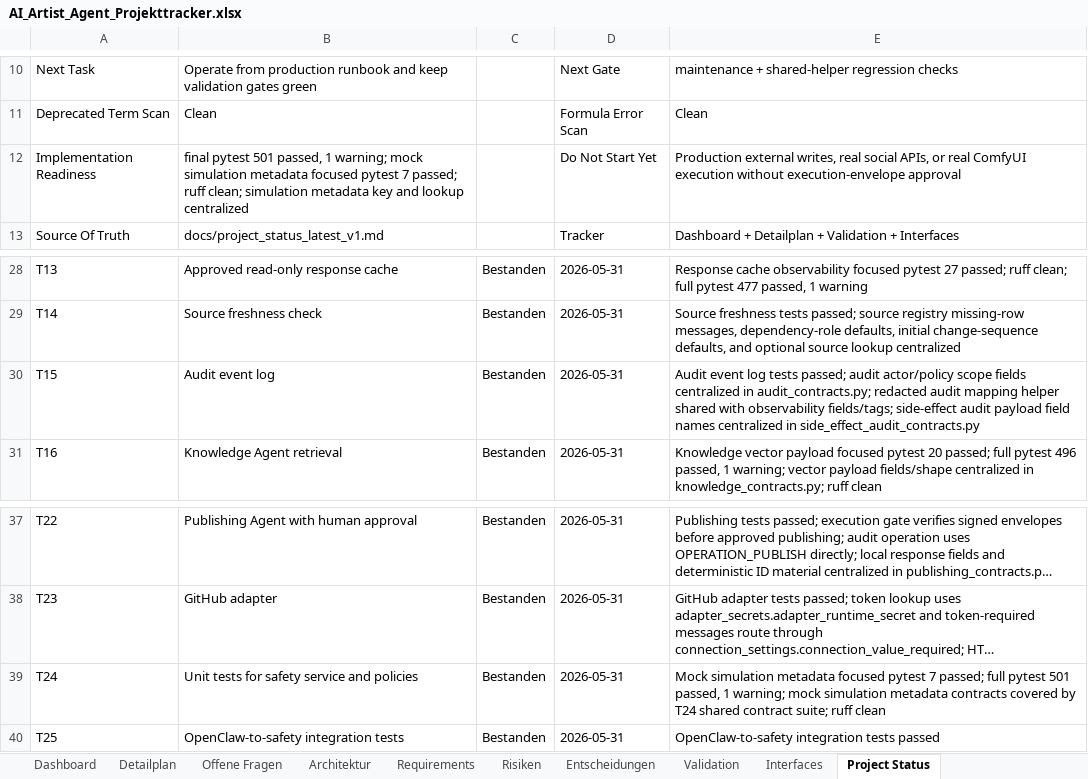
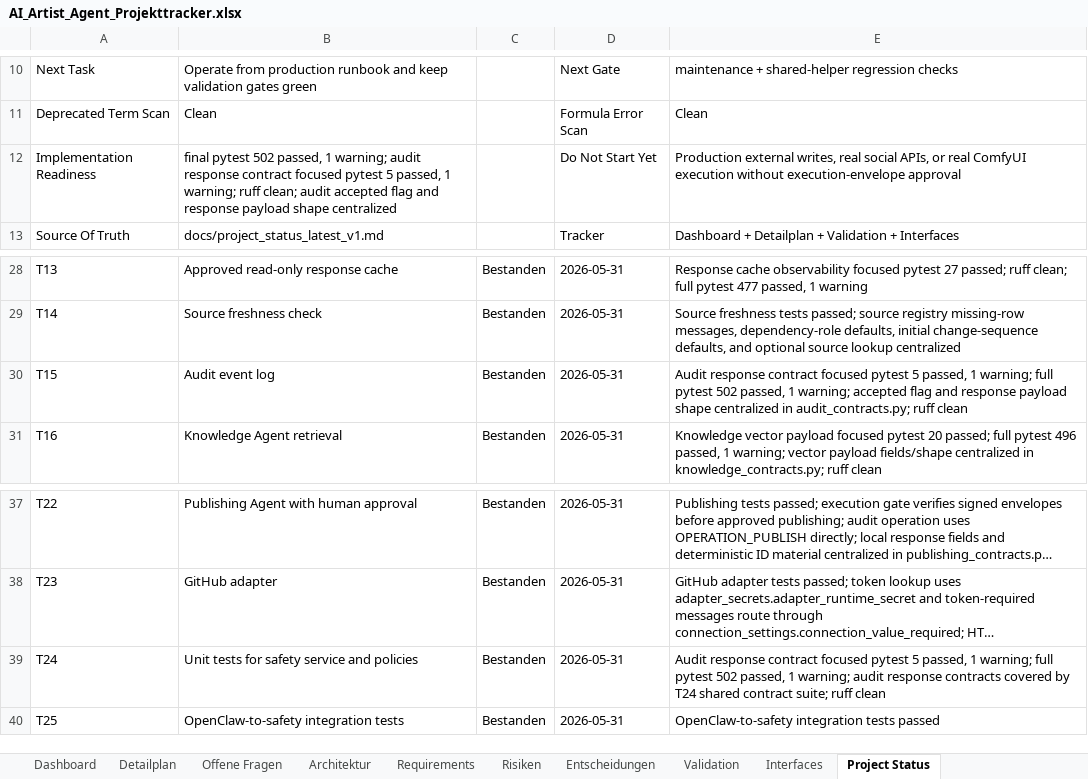
Before and after one commit to artprof964/AI-Artist, an Excel workbook: AI_Artist_Agent_Projekttracker.xlsx, sheet Project Status, drawn as a sheet; only a part is shown, gaps mark what is left out; long unchanged cells end in …; values as stored, in another font and other column widths than the file's, no borders; the diff names each change by its address in the sheet, - before the commit and + after, or states it on an @@ line.

```diff
--- a/AI_Artist_Agent_Projekttracker.xlsx (sheet Project Status)
+++ b/AI_Artist_Agent_Projekttracker.xlsx (sheet Project Status)
-B12: final pytest 501 passed, 1 warning; mock simulation metadata focused pytest 7 passed; ruff clean; simulation metadata key and lookup centralized
+B12: final pytest 502 passed, 1 warning; audit response contract focused pytest 5 passed, 1 warning; ruff clean; audit accepted flag and response payload shape centralized
-E30: Audit event log tests passed; audit actor/policy scope fields centralized in audit_contracts.py; redacted audit mapping helper shared with observability fields/tags; side-effect audit payload field names centralized in side_effect_audit_contracts.py
+E30: Audit response contract focused pytest 5 passed, 1 warning; full pytest 502 passed, 1 warning; accepted flag and response payload shape centralized in audit_contracts.py; ruff clean
-E39: Mock simulation metadata focused pytest 7 passed; full pytest 501 passed, 1 warning; mock simulation metadata contracts covered…
+E39: Audit response contract focused pytest 5 passed, 1 warning; full pytest 502 passed, 1 warning; audit response contracts covered…
```
Also changed, not shown: sheet Validation, sheet Detailplan, 9 other files.
